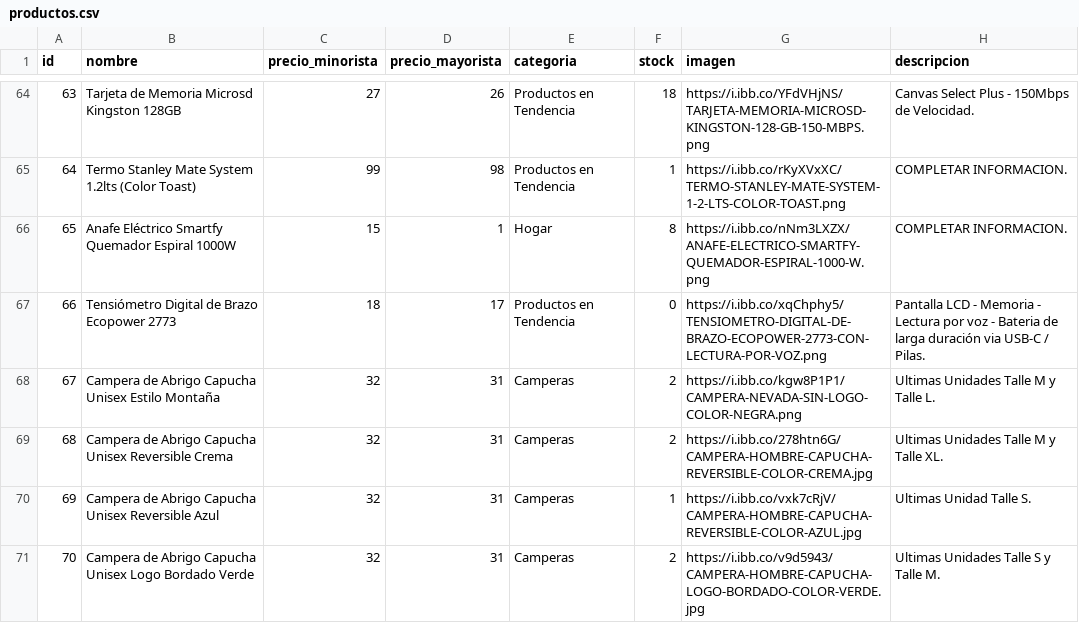
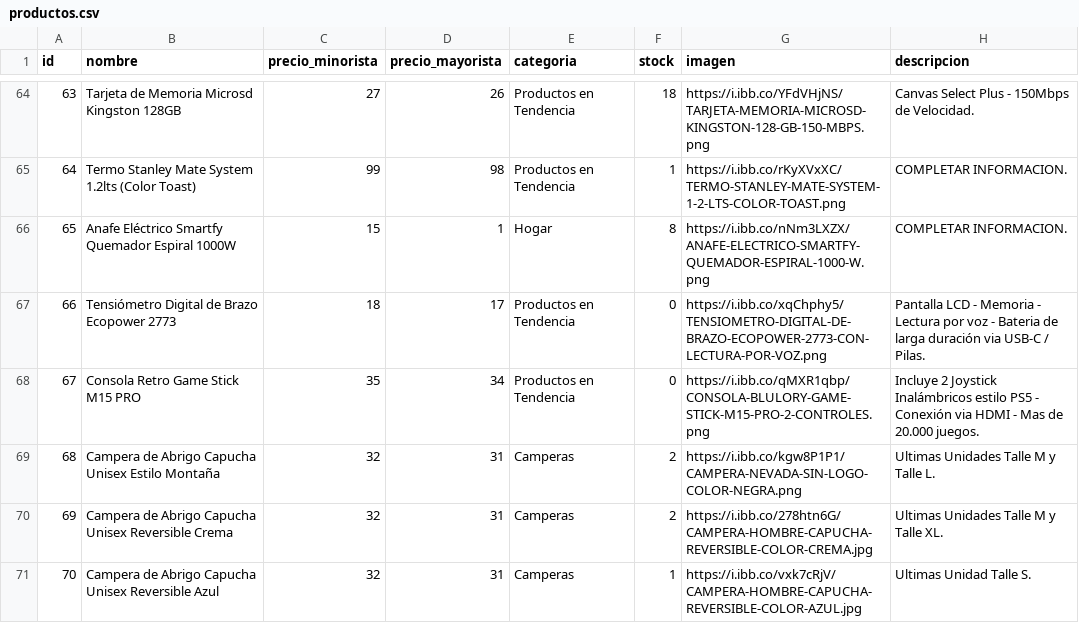
Before and after one commit to tevo-mdp/prueba_caipser, a CSV file: productos.csv, drawn as a sheet; only a part is shown, gaps mark what is left out; the shorter side is filled out with more unchanged rows; addresses are those after the commit; the diff names each change by its address in the sheet, - before the commit and + after, or states it on an @@ line.

Commit message:
Update productos.csv

```diff
--- a/productos.csv
+++ b/productos.csv
+row 68: 67 | Consola Retro Game Stick M15 PRO | 35 | 34 | Productos en Tendencia | 0 | https://i.ibb.co/qMXR1qbp/CONSOLA-BLULORY-GAME-STICK-M15-PRO-2-CONTROLES.png | Incluye 2 Joystick Inalámbricos estilo PS5 - Conexión via HDMI - Mas de 20.000 juegos.
@@ column A (id) renumbered from row 69 down @@
```
